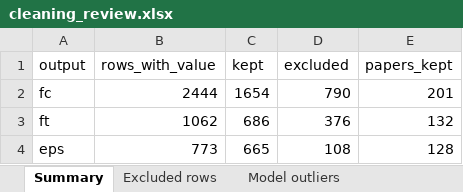
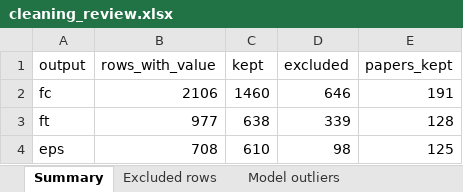
Before and after one commit to conslmhoang/construction-materials-lab, an Excel workbook: ml_spike/clean/cleaning_review.xlsx, sheet Summary, drawn as a sheet; values as stored, in another font and other column widths than the file's, no borders; the diff names each change by its address in the sheet, - before the commit and + after, or states it on an @@ line.

```diff
--- a/ml_spike/clean/cleaning_review.xlsx (sheet Summary)
+++ b/ml_spike/clean/cleaning_review.xlsx (sheet Summary)
-B2 (rows_with_value): 2444
+B2 (rows_with_value): 2106
-C2 (kept): 1654
+C2 (kept): 1460
-D2 (excluded): 790
+D2 (excluded): 646
-E2 (papers_kept): 201
+E2 (papers_kept): 191
-B3 (rows_with_value): 1062
+B3 (rows_with_value): 977
-C3 (kept): 686
+C3 (kept): 638
-D3 (excluded): 376
+D3 (excluded): 339
-E3 (papers_kept): 132
+E3 (papers_kept): 128
-B4 (rows_with_value): 773
+B4 (rows_with_value): 708
-C4 (kept): 665
+C4 (kept): 610
-D4 (excluded): 108
+D4 (excluded): 98
-E4 (papers_kept): 128
+E4 (papers_kept): 125
```
Also changed, not shown: sheet Excluded rows, sheet VERIFY rows (kept), sheet Model outliers, 01 Datamix.xlsx, 18 other files.
